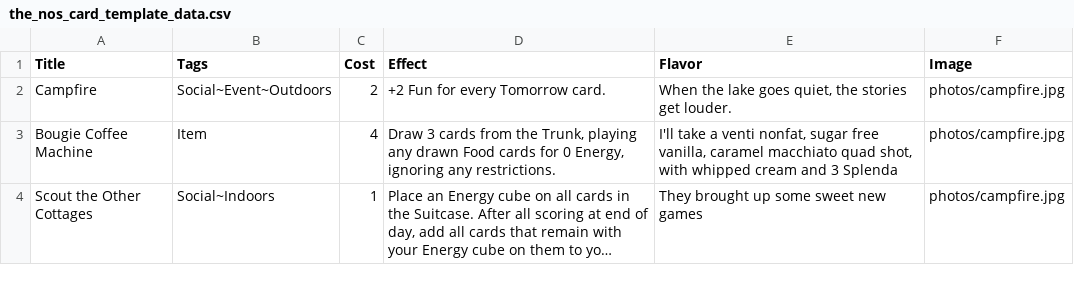
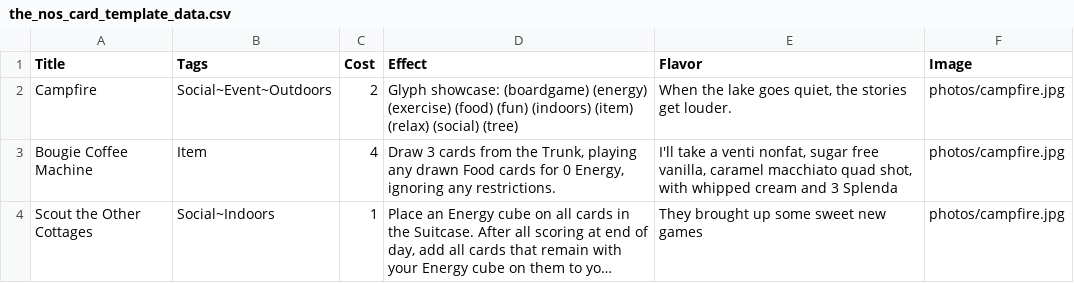
Before and after one commit to SamMaier/thenosthecardgame, a CSV file: design/the_nos_card_template_data.csv, drawn as a sheet; long unchanged cells end in ….

Commit message:
Added glyphs

```diff
--- a/design/the_nos_card_template_data.csv
+++ b/design/the_nos_card_template_data.csv
@@ -1,3 +1,3 @@
 Title,Tags,Cost,Effect,Flavor,Image
-Campfire,"Social~Event~Outdoors",2,"+2 Fun for every Tomorrow card.","When the lake goes quiet, the stories get louder.",photos/campfire.jpg
+Campfire,"Social~Event~Outdoors",2,"Glyph showcase: (boardgame) (energy) (exercise) (food) (fun) (indoors) (item) (relax) (social) (tree)","When the lake goes quiet, the stories get louder.",photos/campfire.jpg
 Bougie Coffee Machine,"Item",4,"Draw 3 cards from the Trunk, playing any drawn Food cards for 0 Energy, ignoring any restrictions.","I'll take a venti nonfat, sugar free vanilla, caramel macchiato quad shot, with whipped cream and 3 Splenda",photos/campfire.jpg
```
Also changed, not shown: 22 other files.
